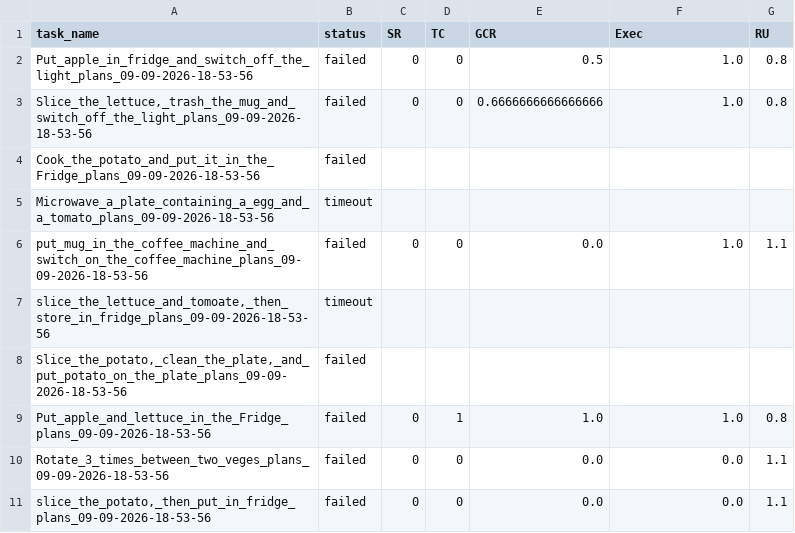
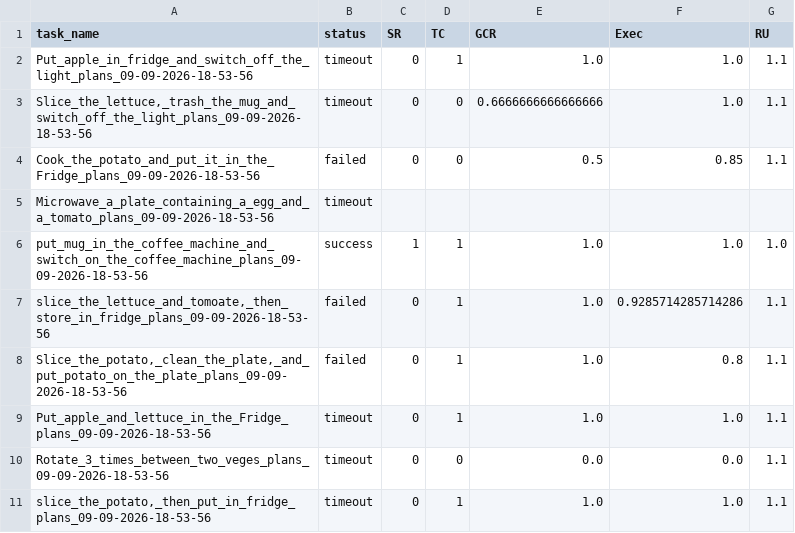
Before and after one commit to keli-dog/LaMMA-P, a CSV file: execution_results/summary_floor15.csv, drawn as a sheet.

Commit message:
floor15 v3 code execution results

```diff
--- a/execution_results/summary_floor15.csv
+++ b/execution_results/summary_floor15.csv
@@ -1,11 +1,11 @@
 task_name,status,SR,TC,GCR,Exec,RU
-Put_apple_in_fridge_and_switch_off_the_light_plans_09-09-2026-18-53-56,failed,0,0,0.5,1.0,0.8
-"Slice_the_lettuce,_trash_the_mug_and_switch_off_the_light_plans_09-09-2026-18-53-56",failed,0,0,0.6666666666666666,1.0,0.8
-Cook_the_potato_and_put_it_in_the_Fridge_plans_09-09-2026-18-53-56,failed,,,,,
+Put_apple_in_fridge_and_switch_off_the_light_plans_09-09-2026-18-53-56,timeout,0,1,1.0,1.0,1.1
+"Slice_the_lettuce,_trash_the_mug_and_switch_off_the_light_plans_09-09-2026-18-53-56",timeout,0,0,0.6666666666666666,1.0,1.1
+Cook_the_potato_and_put_it_in_the_Fridge_plans_09-09-2026-18-53-56,failed,0,0,0.5,0.85,1.1
 Microwave_a_plate_containing_a_egg_and_a_tomato_plans_09-09-2026-18-53-56,timeout,,,,,
-put_mug_in_the_coffee_machine_and_switch_on_the_coffee_machine_plans_09-09-2026-18-53-56,failed,0,0,0.0,1.0,1.1
-"slice_the_lettuce_and_tomoate,_then_store_in_fridge_plans_09-09-2026-18-53-56",timeout,,,,,
-"Slice_the_potato,_clean_the_plate,_and_put_potato_on_the_plate_plans_09-09-2026-18-53-56",failed,,,,,
-Put_apple_and_lettuce_in_the_Fridge_plans_09-09-2026-18-53-56,failed,0,1,1.0,1.0,0.8
-Rotate_3_times_between_two_veges_plans_09-09-2026-18-53-56,failed,0,0,0.0,0.0,1.1
-"slice_the_potato,_then_put_in_fridge_plans_09-09-2026-18-53-56",failed,0,0,0.0,0.0,1.1
+put_mug_in_the_coffee_machine_and_switch_on_the_coffee_machine_plans_09-09-2026-18-53-56,success,1,1,1.0,1.0,1.0
+"slice_the_lettuce_and_tomoate,_then_store_in_fridge_plans_09-09-2026-18-53-56",failed,0,1,1.0,0.9285714285714286,1.1
+"Slice_the_potato,_clean_the_plate,_and_put_potato_on_the_plate_plans_09-09-2026-18-53-56",failed,0,1,1.0,0.8,1.1
+Put_apple_and_lettuce_in_the_Fridge_plans_09-09-2026-18-53-56,timeout,0,1,1.0,1.0,1.1
+Rotate_3_times_between_two_veges_plans_09-09-2026-18-53-56,timeout,0,0,0.0,0.0,1.1
+"slice_the_potato,_then_put_in_fridge_plans_09-09-2026-18-53-56",timeout,0,1,1.0,1.0,1.1
```
Also changed, not shown: 10 other files.
